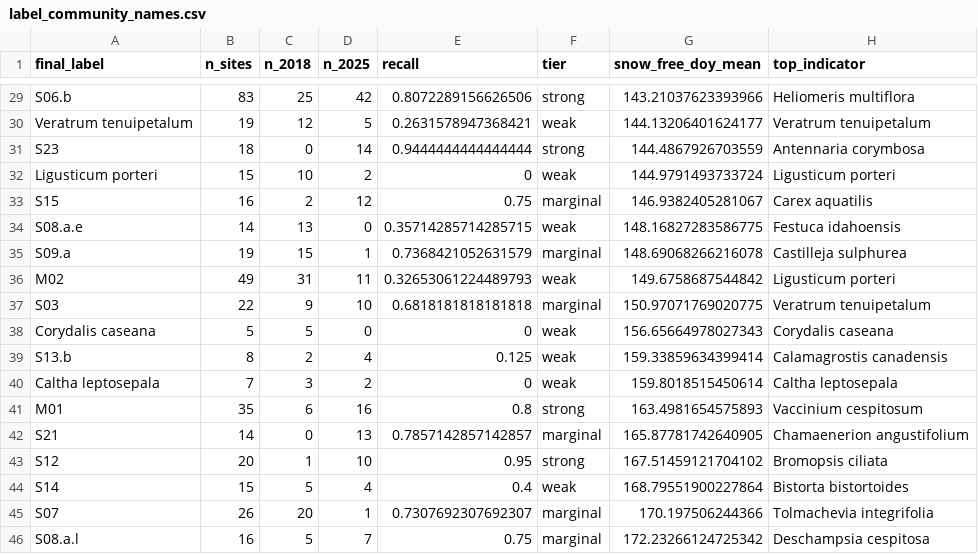
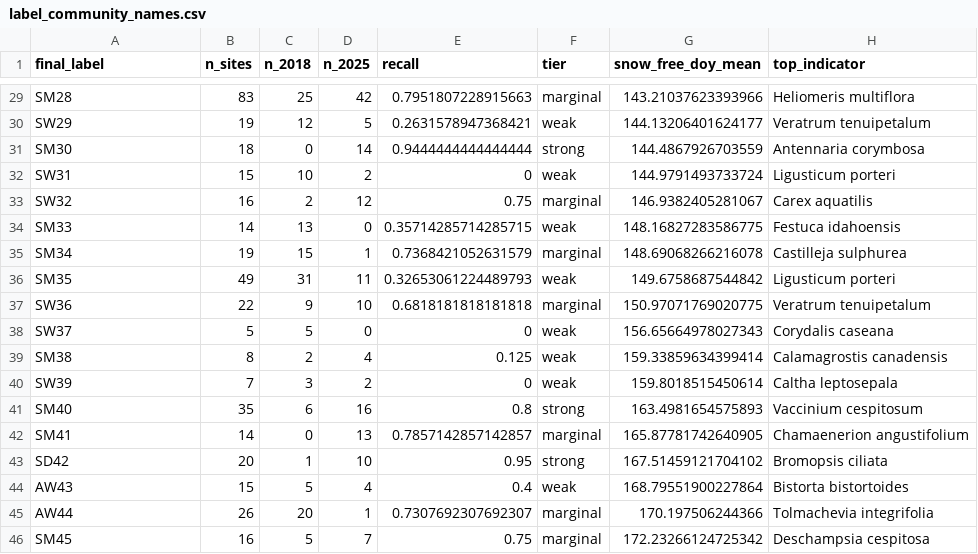
Before and after one commit to rmbl-chess/CHESS_meadow_clustering, a CSV file: data/small_reference/label_community_names.csv, drawn as a sheet; only a part is shown, gaps mark what is left out; the diff covers the shown part only; the diff names each change by its address in the sheet, - before the commit and + after, or states it on an @@ line.

```diff
--- a/data/small_reference/label_community_names.csv
+++ b/data/small_reference/label_community_names.csv
-A29 (final_label): S06.b
+A29 (final_label): SM28
-E29 (recall): 0.8072289156626506
+E29 (recall): 0.7951807228915663
-F29 (tier): strong
+F29 (tier): marginal
-A30 (final_label): Veratrum tenuipetalum
+A30 (final_label): SW29
-A31 (final_label): S23
+A31 (final_label): SM30
-A32 (final_label): Ligusticum porteri
+A32 (final_label): SW31
-A33 (final_label): S15
+A33 (final_label): SW32
-A34 (final_label): S08.a.e
+A34 (final_label): SM33
-A35 (final_label): S09.a
+A35 (final_label): SM34
-A36 (final_label): M02
+A36 (final_label): SM35
-A37 (final_label): S03
+A37 (final_label): SW36
-A38 (final_label): Corydalis caseana
+A38 (final_label): SW37
-A39 (final_label): S13.b
+A39 (final_label): SM38
-A40 (final_label): Caltha leptosepala
+A40 (final_label): SW39
-A41 (final_label): M01
+A41 (final_label): SM40
-A42 (final_label): S21
+A42 (final_label): SM41
-A43 (final_label): S12
+A43 (final_label): SD42
-A44 (final_label): S14
+A44 (final_label): AW43
-A45 (final_label): S07
+A45 (final_label): AW44
-A46 (final_label): S08.a.l
+A46 (final_label): SM45
```
Also changed, not shown: 27 edited cells elsewhere in this file, data/derived/class_summary_table.csv, data/derived/joint_training_set.csv, 21 other files.
